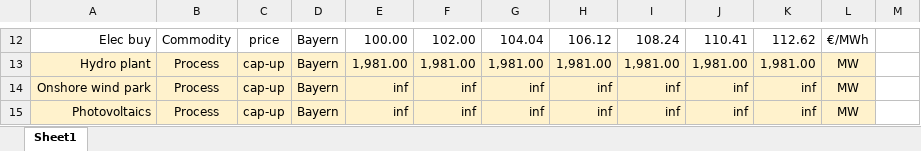
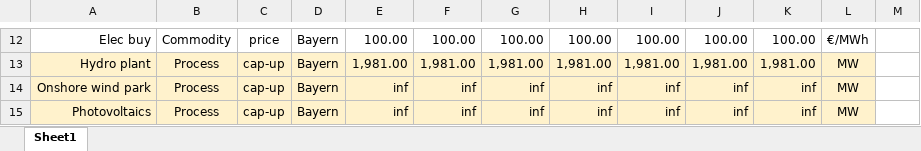
Before and after one commit to borvendegmate/thesis_bayern_model, an Excel workbook: myopic/input/longtable.xlsx, sheet Sheet1, drawn as a sheet; only a part is shown, gaps mark what is left out; values as stored, in another font and other column widths than the file's, no borders; the diff covers the shown part only; the diff names each change by its address in the sheet, - before the commit and + after, or states it on an @@ line.

```diff
--- a/myopic/input/longtable.xlsx (sheet Sheet1)
+++ b/myopic/input/longtable.xlsx (sheet Sheet1)
-F12: 102.00
+F12: 100.00
-G12: 104.04
+G12: 100.00
-H12: 106.12
+H12: 100.00
-I12: 108.24
+I12: 100.00
-J12: 110.41
+J12: 100.00
-K12: 112.62
+K12: 100.00
```
Also changed, not shown: 29 edited cells elsewhere in this sheet, formulas that keep their value, 8 other files.
